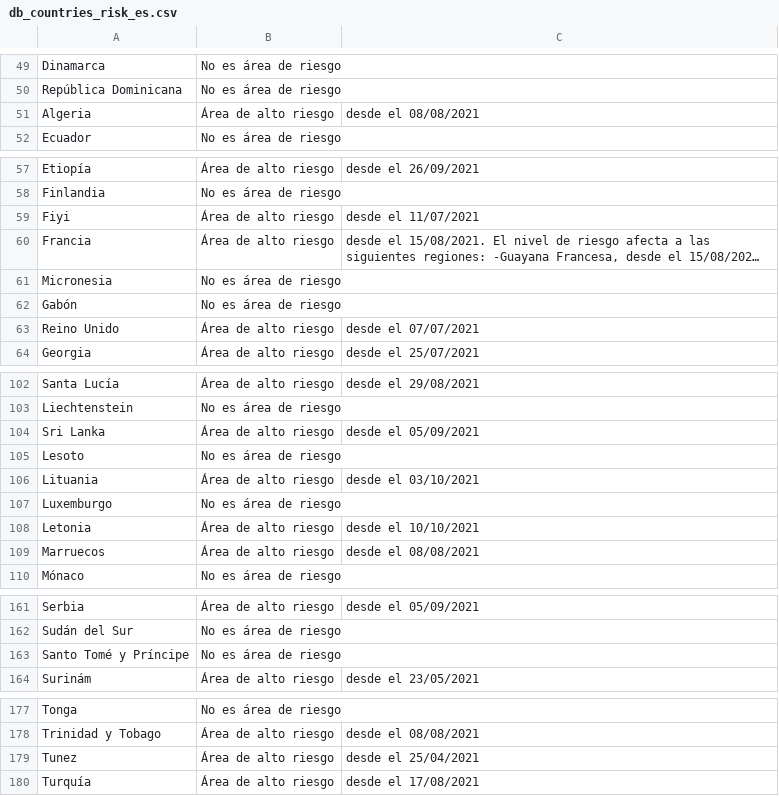
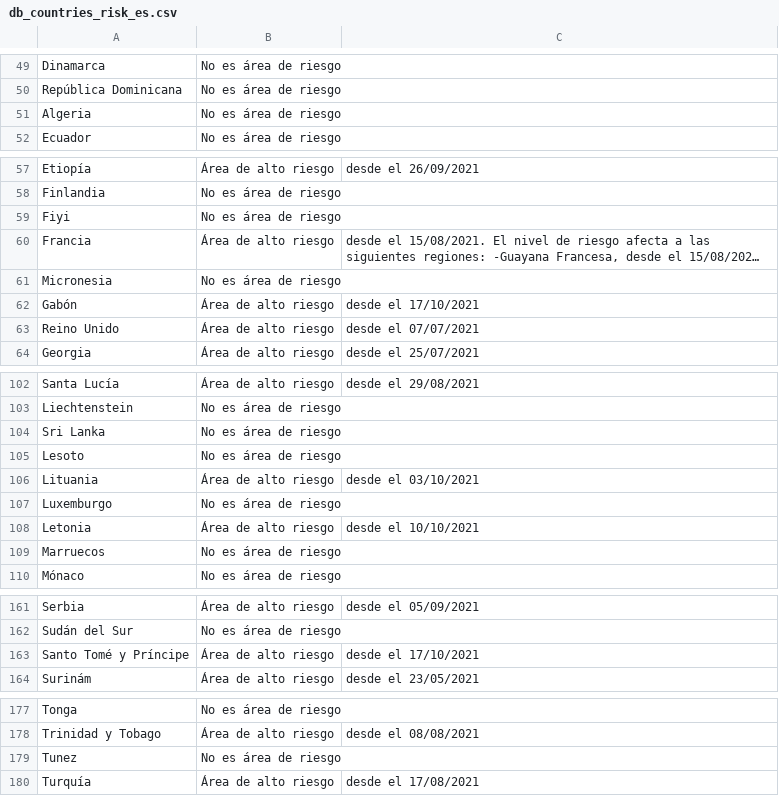
Before and after one commit to dieghernan/RKI-Corona-Atlas, a CSV file: assets/dist/db_countries_risk_es.csv, drawn as a sheet; only a part is shown, gaps mark what is left out; long unchanged cells end in …; the diff names each change by its address in the sheet, - before the commit and + after, or states it on an @@ line.

```diff
--- a/assets/dist/db_countries_risk_es.csv
+++ b/assets/dist/db_countries_risk_es.csv
-B51: Área de alto riesgo
+B51: No es área de riesgo
-C51: desde el 08/08/2021
+C51: (empty)
-B59: Área de alto riesgo
+B59: No es área de riesgo
-C59: desde el 11/07/2021
+C59: (empty)
-B62: No es área de riesgo
+B62: Área de alto riesgo
-C62: (empty)
+C62: desde el 17/10/2021
-B104: Área de alto riesgo
+B104: No es área de riesgo
-C104: desde el 05/09/2021
+C104: (empty)
-B109: Área de alto riesgo
+B109: No es área de riesgo
-C109: desde el 08/08/2021
+C109: (empty)
-B163: No es área de riesgo
+B163: Área de alto riesgo
-C163: (empty)
+C163: desde el 17/10/2021
-B179: Área de alto riesgo
+B179: No es área de riesgo
-C179: desde el 25/04/2021
+C179: (empty)
```
Also changed, not shown: assets/dist/db_countries_risk_de.csv, assets/dist/db_countries_risk_en.csv, 19 other files.
